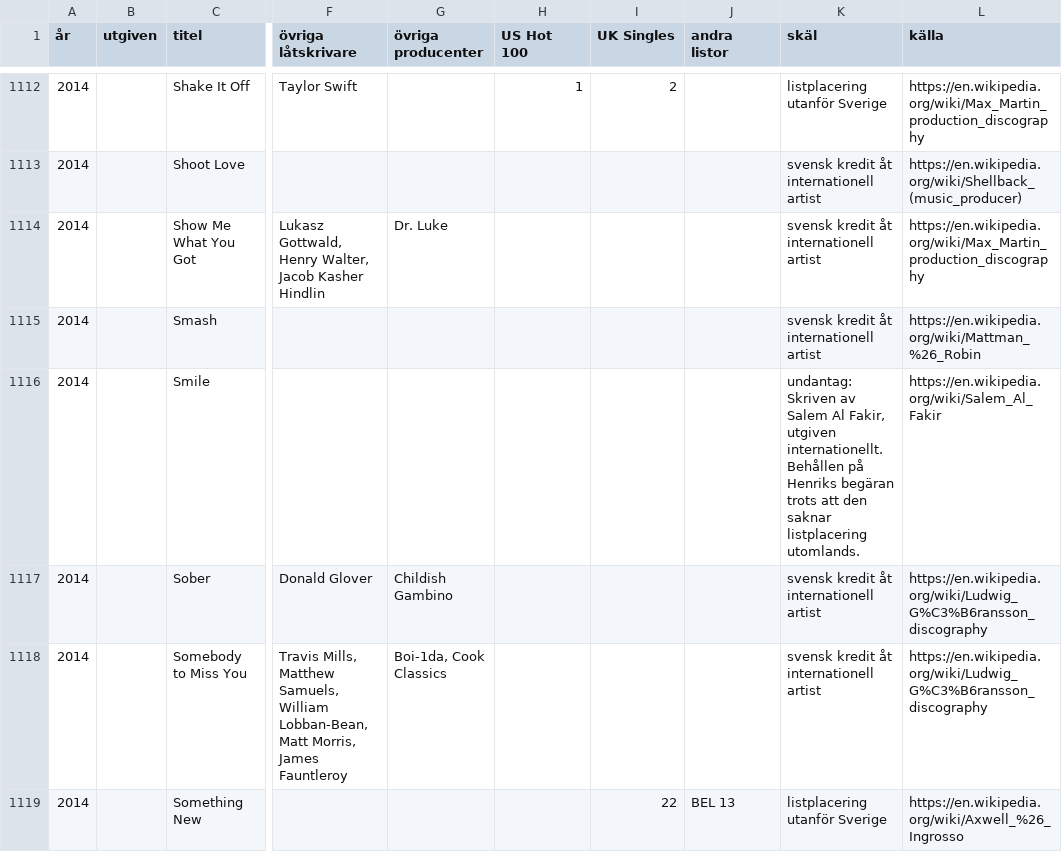
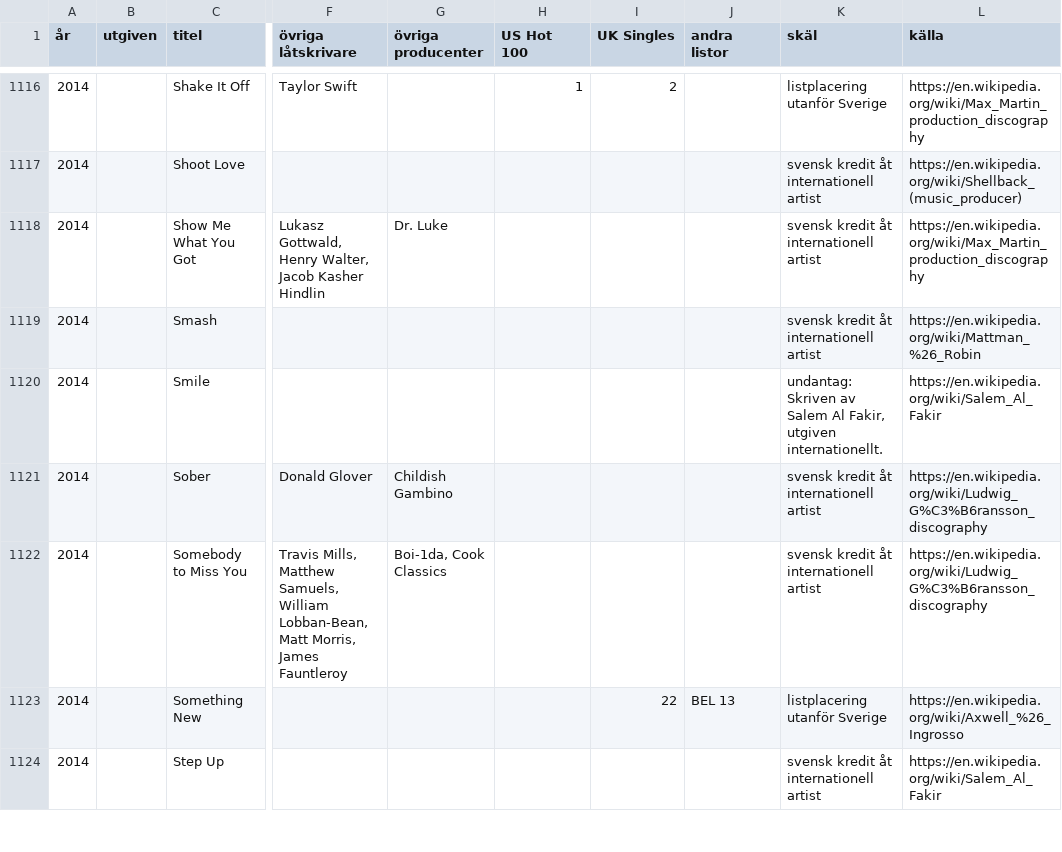
Before and after one commit to hegunu/swehit, a CSV file: data/latar.csv, drawn as a sheet; only a part is shown, gaps mark what is left out; the shorter side is filled out with more unchanged rows; addresses are those after the commit; the diff covers the shown part only; the diff names each change by its address in the sheet, - before the commit and + after, or states it on an @@ line.

```diff
--- a/data/latar.csv
+++ b/data/latar.csv
-K1120 (skäl): …utgiven internationellt. Behållen på Henriks begäran trots att den saknar listplacering utomlands.
+K1120 (skäl): …utgiven internationellt.
```
Also changed, not shown: 4 added rows and 12 edited cells elsewhere in this file, data/personer.csv, raw/zz_fixes.tsv, 5 other files.
